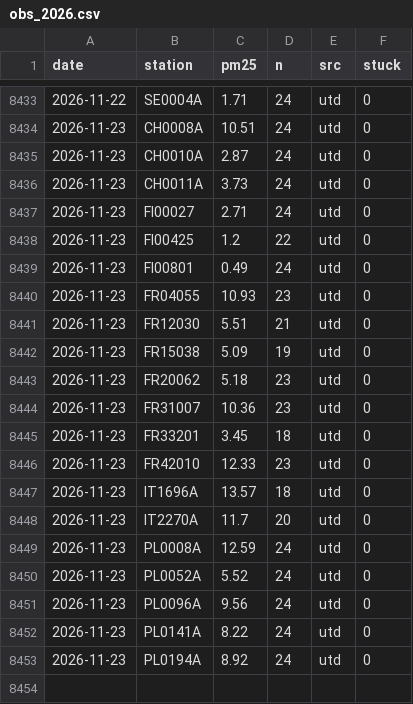
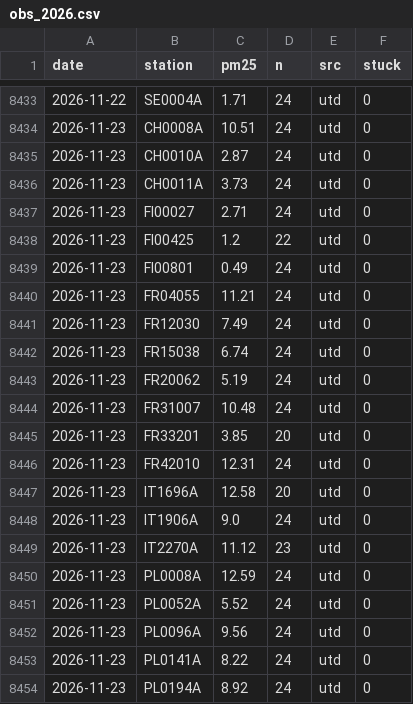
Before and after one commit to geoworldlook/air-check, a CSV file: data/obs/obs_2026.csv, drawn as a sheet; only a part is shown, gaps mark what is left out.

```diff
--- a/data/obs/obs_2026.csv
+++ b/data/obs/obs_2026.csv
@@ -8439,11 +8439,12 @@ date,station,pm25,n,src,stuck
 2026-11-23,FI00801,0.49,24,utd,0
-2026-11-23,FR04055,10.93,23,utd,0
-2026-11-23,FR12030,5.51,21,utd,0
-2026-11-23,FR15038,5.09,19,utd,0
-2026-11-23,FR20062,5.18,23,utd,0
-2026-11-23,FR31007,10.36,23,utd,0
-2026-11-23,FR33201,3.45,18,utd,0
-2026-11-23,FR42010,12.33,23,utd,0
-2026-11-23,IT1696A,13.57,18,utd,0
-2026-11-23,IT2270A,11.7,20,utd,0
+2026-11-23,FR04055,11.21,24,utd,0
+2026-11-23,FR12030,7.49,24,utd,0
+2026-11-23,FR15038,6.74,24,utd,0
+2026-11-23,FR20062,5.19,24,utd,0
+2026-11-23,FR31007,10.48,24,utd,0
+2026-11-23,FR33201,3.85,20,utd,0
+2026-11-23,FR42010,12.31,24,utd,0
+2026-11-23,IT1696A,12.58,20,utd,0
+2026-11-23,IT1906A,9.0,24,utd,0
+2026-11-23,IT2270A,11.12,23,utd,0
 2026-11-23,PL0008A,12.59,24,utd,0
```
Also changed, not shown: 4 other files.
